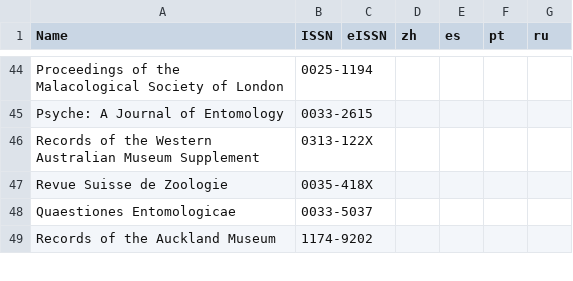
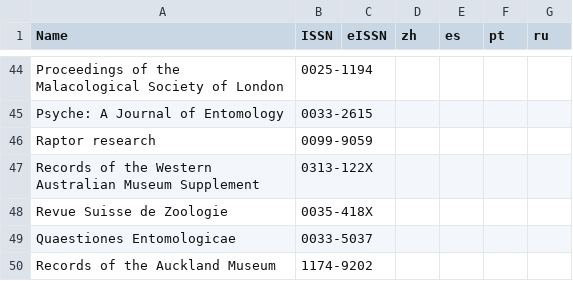
Before and after one commit to rdmpage/journal-articles-ris, a CSV file: journals.csv, drawn as a sheet; only a part is shown, gaps mark what is left out.

Commit message:
Raptor journals

```diff
--- a/journals.csv
+++ b/journals.csv
@@ -45,2 +45,3 @@ Proceedings of the Malacological Society of London,0025-1194,,,,,
 Psyche: A Journal of Entomology,0033-2615,,,,,
+Raptor research,0099-9059,,,,,
 Records of the Western Australian Museum Supplement,0313-122X,,,,,
```
Also changed, not shown: 2 other files.
